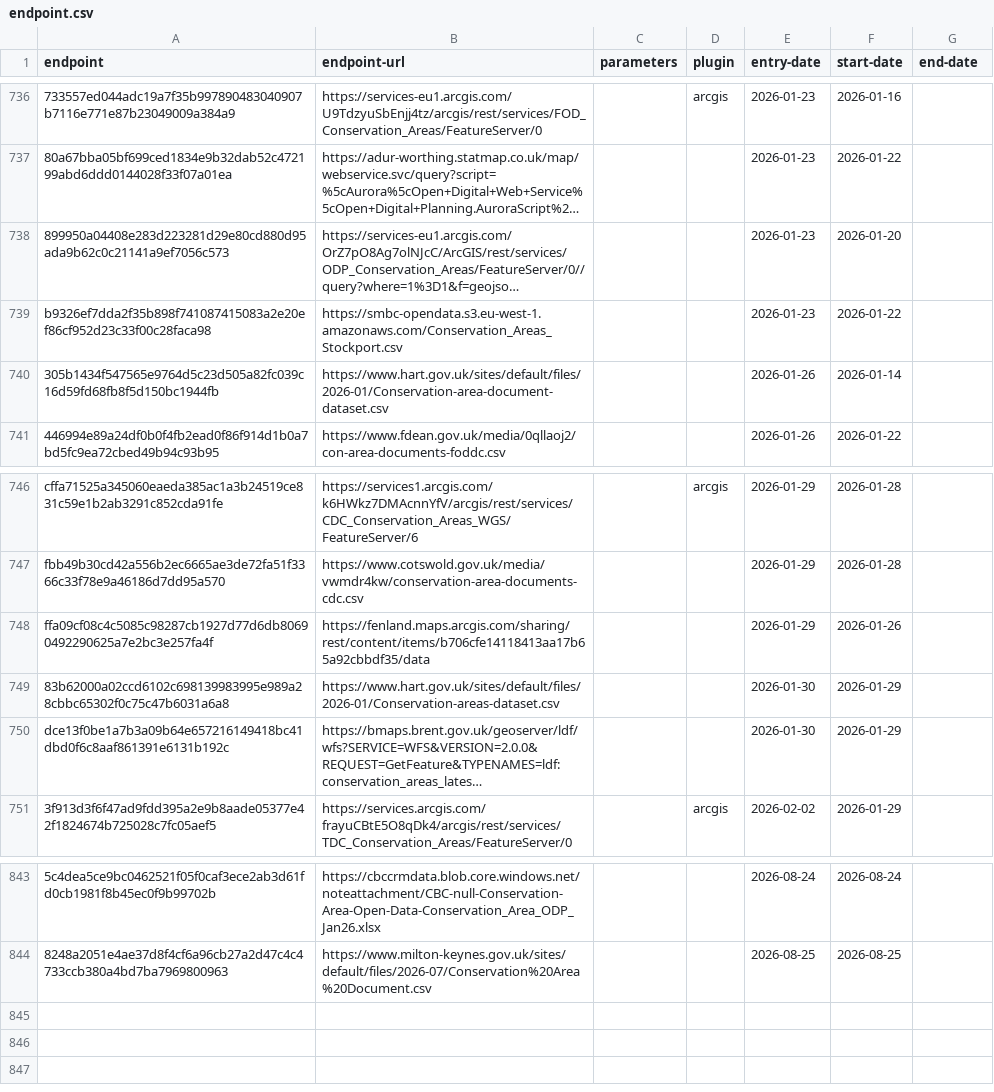
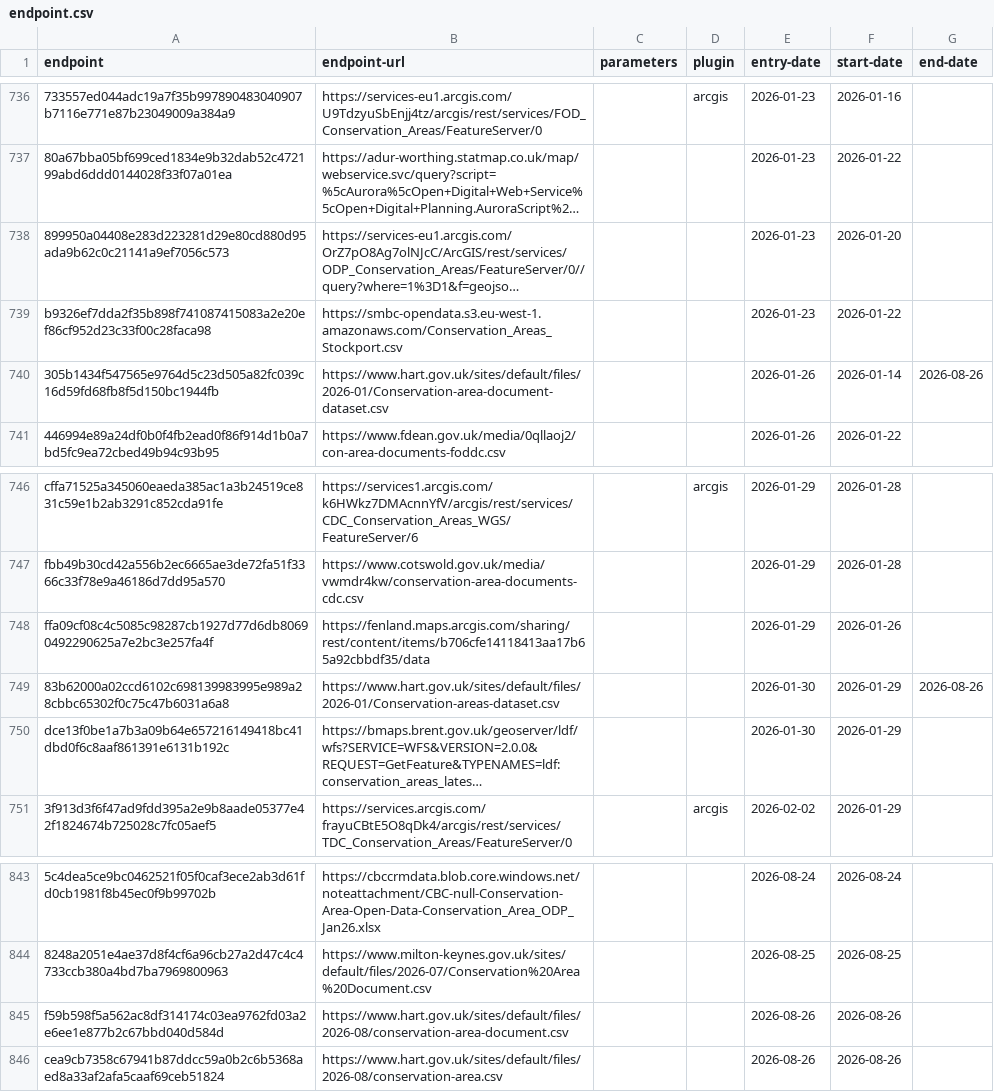
Before and after one commit to digital-land/config, a CSV file: collection/conservation-area/endpoint.csv, drawn as a sheet; only a part is shown, gaps mark what is left out; long unchanged cells end in …; the diff names each change by its address in the sheet, - before the commit and + after, or states it on an @@ line.

```diff
--- a/collection/conservation-area/endpoint.csv
+++ b/collection/conservation-area/endpoint.csv
-G740 (end-date): (empty)
+G740 (end-date): 2026-08-26
-G749 (end-date): (empty)
+G749 (end-date): 2026-08-26
+row 845: f59b598f5a562ac8df314174c03ea9762fd03a2e6ee1e877b2c67bbd040d584d | https://www.hart.gov.uk/sites/default/files/2026-08/conservation-area-document.csv |  |  | 2026-08-26 | 2026-08-26
+row 846: cea9cb7358c67941b87ddcc59a0b2c6b5368aed8a33af2afa5caaf69ceb51824 | https://www.hart.gov.uk/sites/default/files/2026-08/conservation-area.csv |  |  | 2026-08-26 | 2026-08-26
```
Also changed, not shown: collection/conservation-area/source.csv, collection/listed-building/source.csv, 11 other files.
